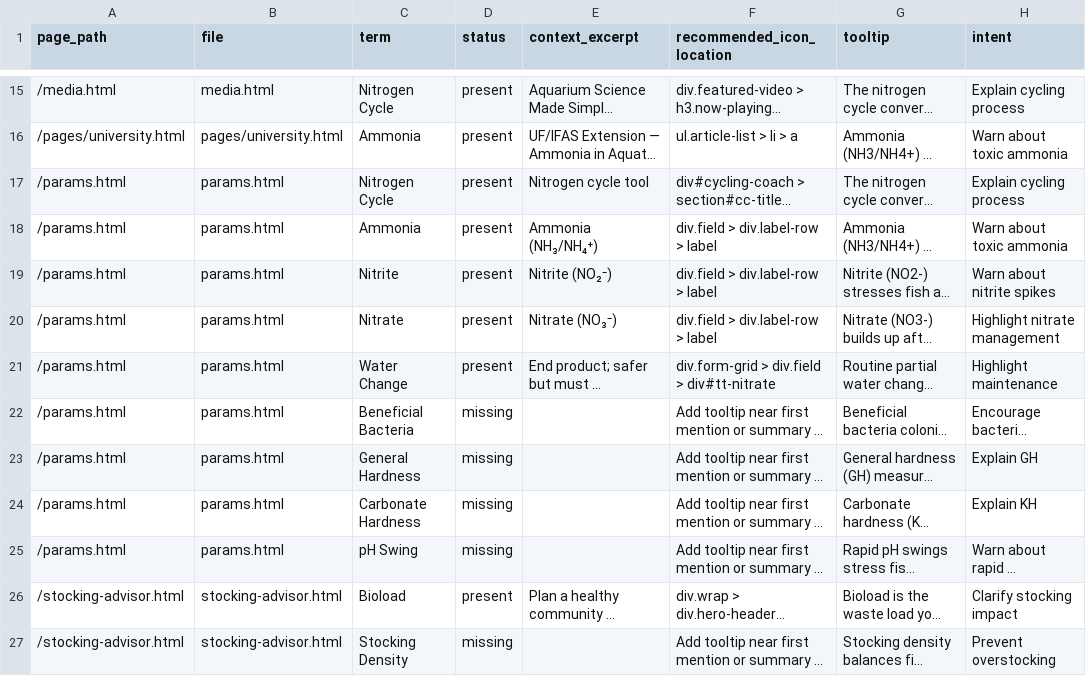
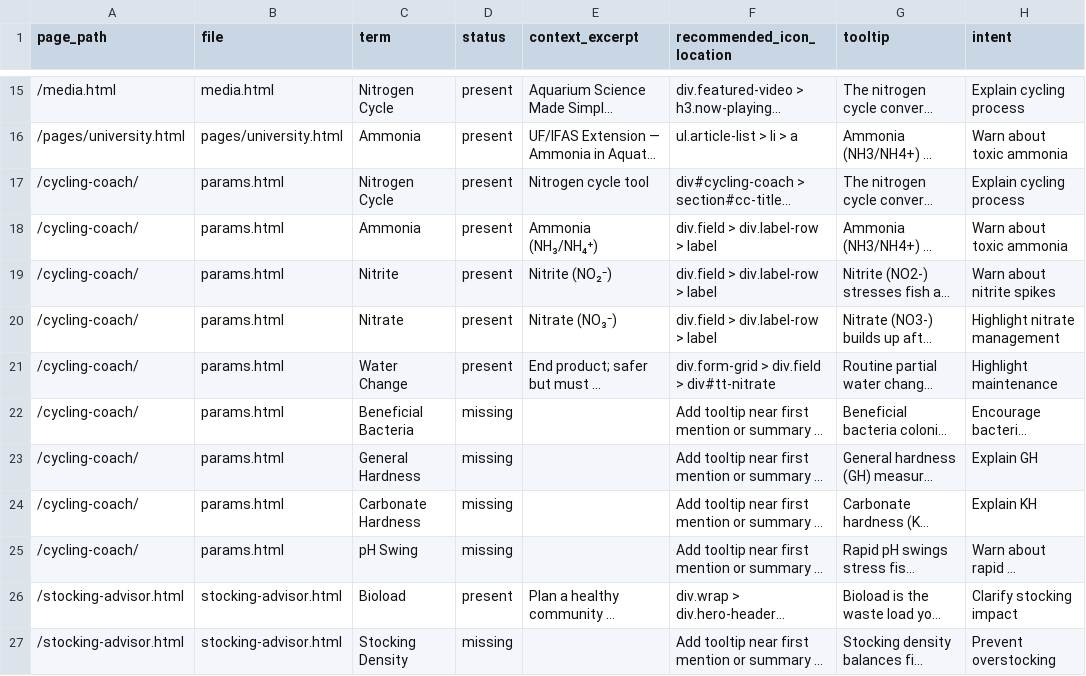
Before and after one commit to cxchajon/website-fish-keeper, a CSV file: _codex_sync/infoicons_audit/infoicon_recommendations.csv, drawn as a sheet; only a part is shown, gaps mark what is left out; long unchanged cells end in …; the diff names each change by its address in the sheet, - before the commit and + after, or states it on an @@ line.

```diff
--- a/_codex_sync/infoicons_audit/infoicon_recommendations.csv
+++ b/_codex_sync/infoicons_audit/infoicon_recommendations.csv
-A17:A25 (page_path): /params.html
+A17:A25 (page_path): /cycling-coach/
```
Also changed, not shown: AUDIT/gear_page_links.csv, _codex_sync/trim/graph.csv, 45 other files.
